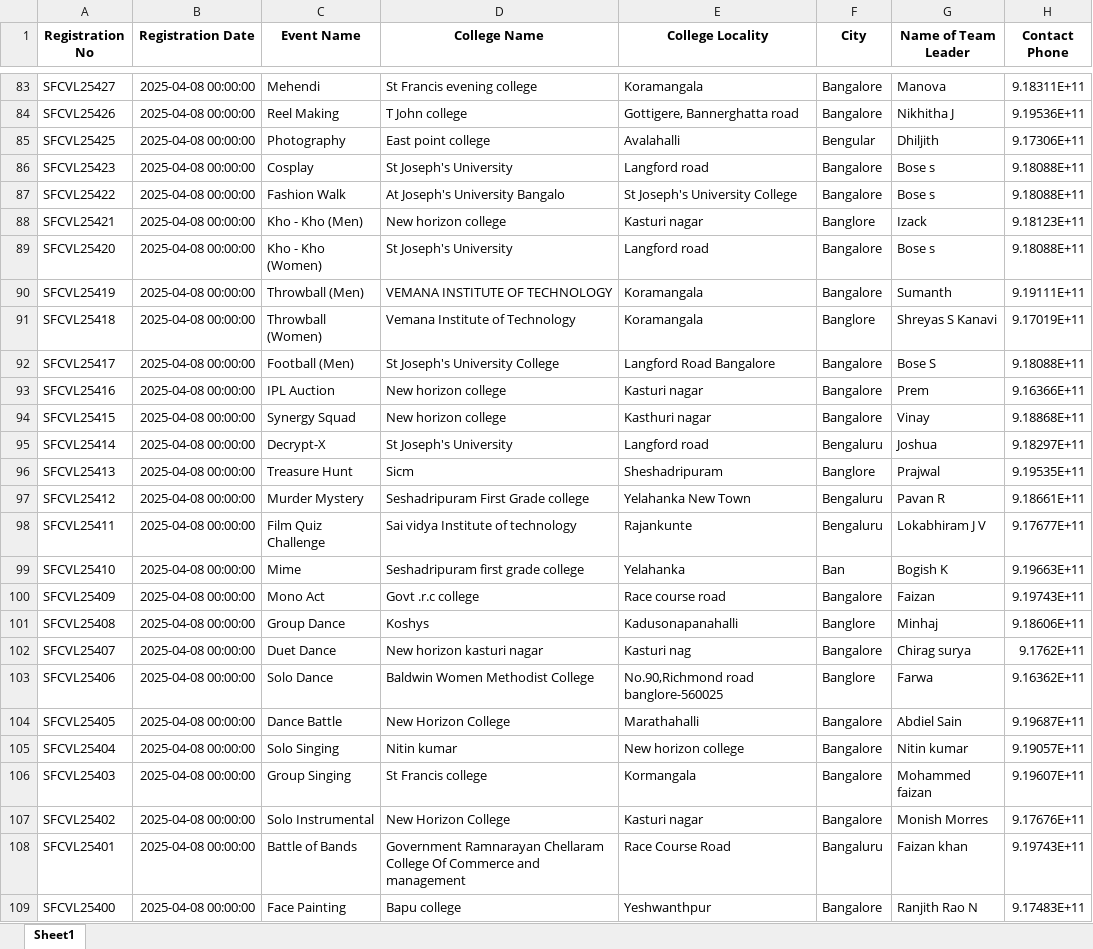
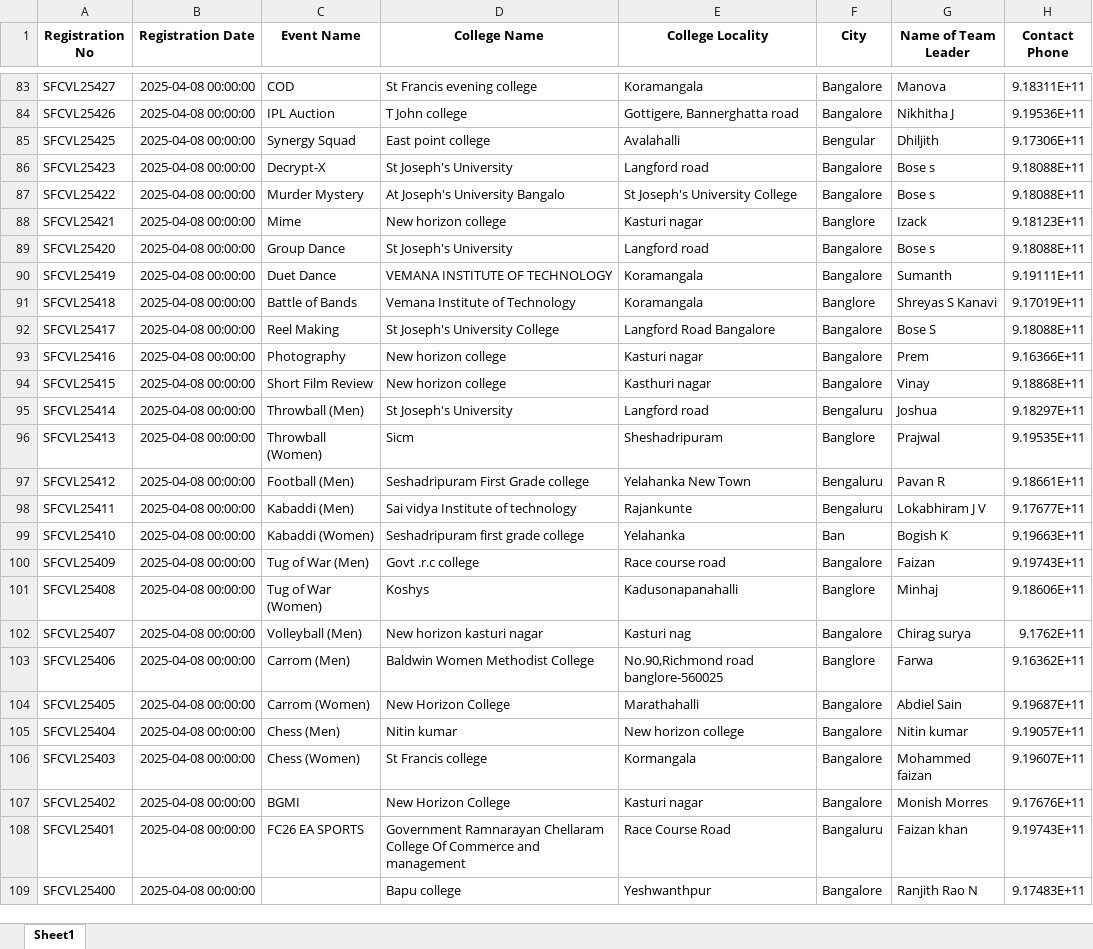
Before and after one commit to harishgowda1379/carnivalesque-portal, an Excel workbook: data/registrations.xlsx, sheet Sheet1, drawn as a sheet; only a part is shown, gaps mark what is left out; values as stored, in another font and other column widths than the file's, no borders; the diff covers the shown part only; the diff names each change by its address in the sheet, - before the commit and + after, or states it on an @@ line.

```diff
--- a/data/registrations.xlsx (sheet Sheet1)
+++ b/data/registrations.xlsx (sheet Sheet1)
-C83 (Event Name): Mehendi
+C83 (Event Name): COD
-C84 (Event Name): Reel Making
+C84 (Event Name): IPL Auction
-C85 (Event Name): Photography
+C85 (Event Name): Synergy Squad
-C86 (Event Name): Cosplay
+C86 (Event Name): Decrypt-X
-C87 (Event Name): Fashion Walk
+C87 (Event Name): Murder Mystery
-C88 (Event Name): Kho - Kho (Men)
+C88 (Event Name): Mime
-C89 (Event Name): Kho - Kho (Women)
+C89 (Event Name): Group Dance
-C90 (Event Name): Throwball (Men)
+C90 (Event Name): Duet Dance
-C91 (Event Name): Throwball (Women)
+C91 (Event Name): Battle of Bands
-C92 (Event Name): Football (Men)
+C92 (Event Name): Reel Making
-C93 (Event Name): IPL Auction
+C93 (Event Name): Photography
-C94 (Event Name): Synergy Squad
+C94 (Event Name): Short Film Review
-C95 (Event Name): Decrypt-X
+C95 (Event Name): Throwball (Men)
-C96 (Event Name): Treasure Hunt
+C96 (Event Name): Throwball (Women)
-C97 (Event Name): Murder Mystery
+C97 (Event Name): Football (Men)
-C98 (Event Name): Film Quiz Challenge
+C98 (Event Name): Kabaddi (Men)
-C99 (Event Name): Mime
+C99 (Event Name): Kabaddi (Women)
-C100 (Event Name): Mono Act
+C100 (Event Name): Tug of War (Men)
-C101 (Event Name): Group Dance
+C101 (Event Name): Tug of War (Women)
-C102 (Event Name): Duet Dance
+C102 (Event Name): Volleyball (Men)
-C103 (Event Name): Solo Dance
+C103 (Event Name): Carrom (Men)
-C104 (Event Name): Dance Battle
+C104 (Event Name): Carrom (Women)
-C105 (Event Name): Solo Singing
+C105 (Event Name): Chess (Men)
-C106 (Event Name): Group Singing
+C106 (Event Name): Chess (Women)
-C107 (Event Name): Solo Instrumental
+C107 (Event Name): BGMI
-C108 (Event Name): Battle of Bands
+C108 (Event Name): FC26 EA SPORTS
-C109 (Event Name): Face Painting
+C109 (Event Name): (empty)
```
Also changed, not shown: 1 added row, 465 edited cells and cell formats elsewhere in this sheet, 9 other files.
